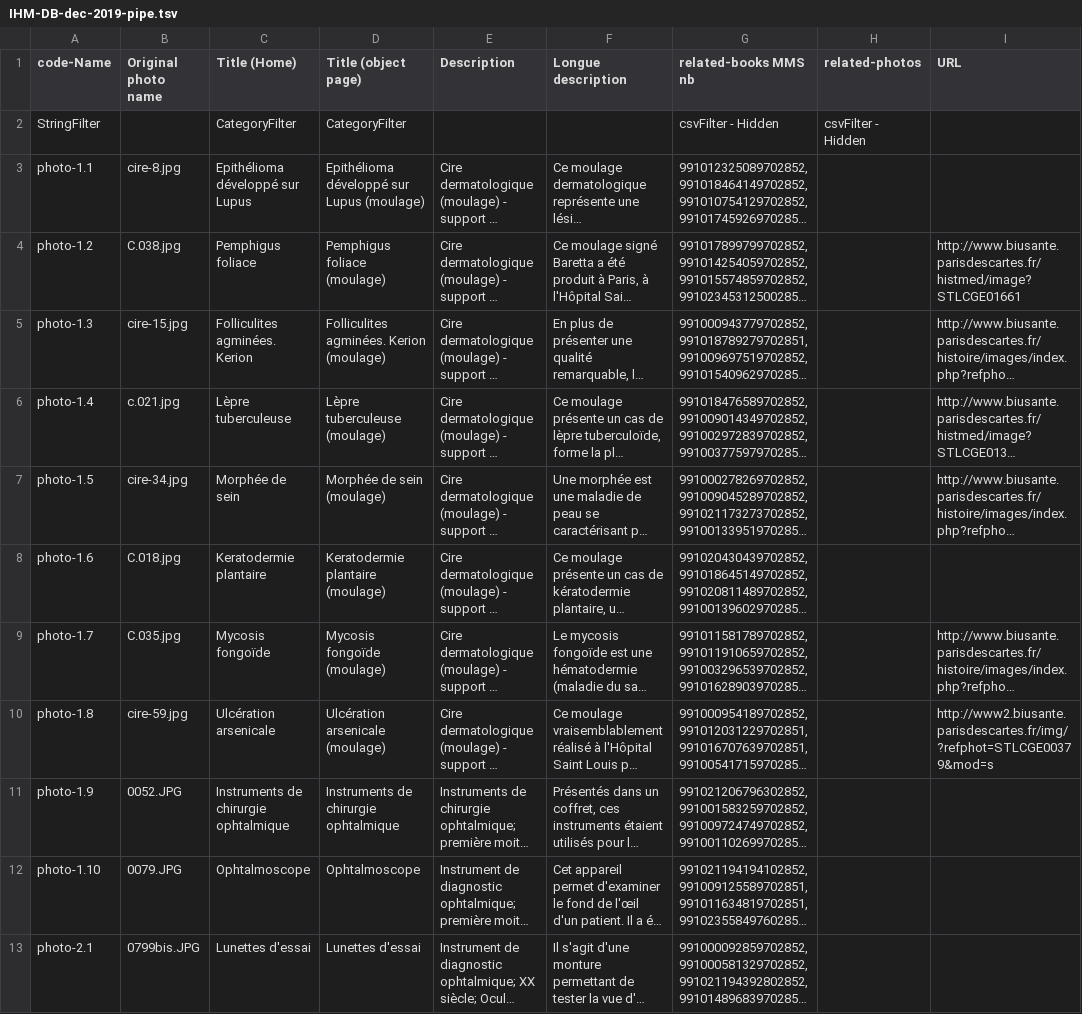
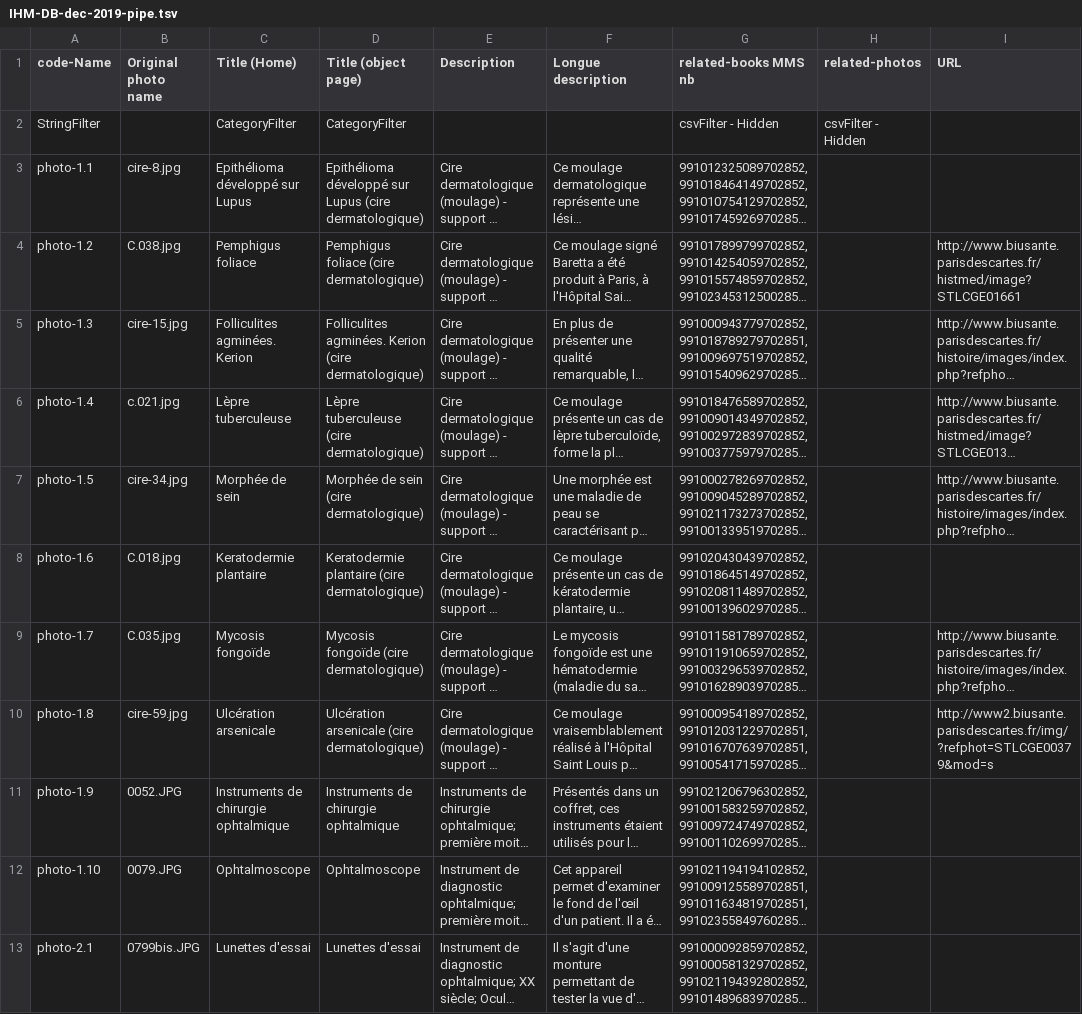
Before and after one commit to artfisica/IHM-CHUV, a TSV file: data-form/IHM-DB-dec-2019-pipe.tsv, drawn as a sheet; only a part is shown; long unchanged cells end in …; the diff names each change by its address in the sheet, - before the commit and + after, or states it on an @@ line.

Commit message:
update data for cires

```diff
--- a/data-form/IHM-DB-dec-2019-pipe.tsv
+++ b/data-form/IHM-DB-dec-2019-pipe.tsv
-D3 (Title (object page)): …sur Lupus (moulage)
+D3 (Title (object page)): …sur Lupus (cire dermatologique)
-D4 (Title (object page)): Pemphigus foliace (moulage)
+D4 (Title (object page)): Pemphigus foliace (cire dermatologique)
-D5 (Title (object page)): Folliculites agminées. Kerion (moulage)
+D5 (Title (object page)): Folliculites agminées. Kerion (cire dermatologique)
-D6 (Title (object page)): Lèpre tuberculeuse (moulage)
+D6 (Title (object page)): Lèpre tuberculeuse (cire dermatologique)
-D7 (Title (object page)): Morphée de sein (moulage)
+D7 (Title (object page)): Morphée de sein (cire dermatologique)
-D8 (Title (object page)): Keratodermie plantaire (moulage)
+D8 (Title (object page)): Keratodermie plantaire (cire dermatologique)
-D9 (Title (object page)): Mycosis fongoïde (moulage)
+D9 (Title (object page)): Mycosis fongoïde (cire dermatologique)
-D10 (Title (object page)): Ulcération arsenicale (moulage)
+D10 (Title (object page)): Ulcération arsenicale (cire dermatologique)
```
